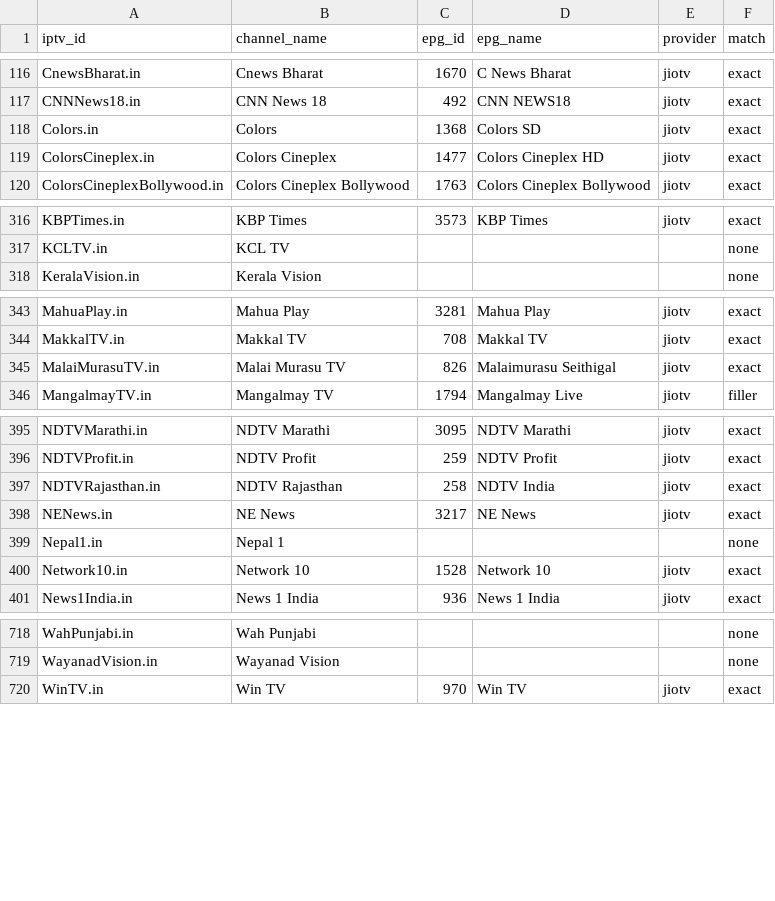
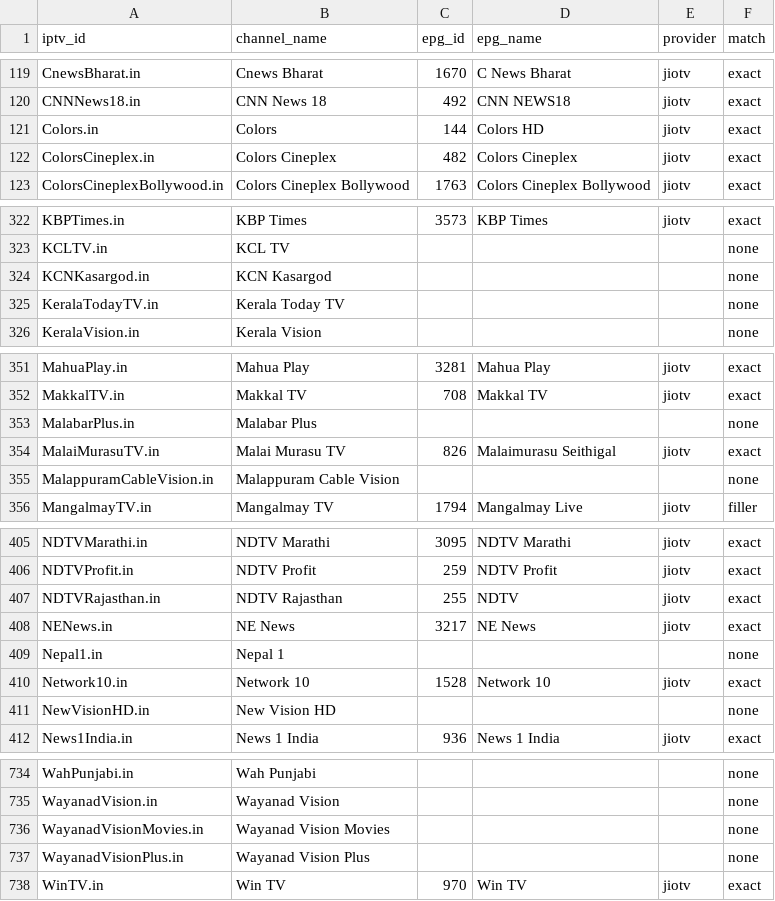
Before and after one commit to soniharish2018/in-iptv, a CSV file: playlists/epg-mapping.csv, drawn as a sheet; only a part is shown, gaps mark what is left out; the diff covers the shown part only.

```diff
--- a/playlists/epg-mapping.csv
+++ b/playlists/epg-mapping.csv
@@ -117,4 +120,4 @@ CnewsBharat.in,Cnews Bharat,1670,C News Bharat,jiotv,exact
 CNNNews18.in,CNN News 18,492,CNN NEWS18,jiotv,exact
-Colors.in,Colors,1368,Colors SD,jiotv,exact
-ColorsCineplex.in,Colors Cineplex,1477,Colors Cineplex HD,jiotv,exact
+Colors.in,Colors,144,Colors HD,jiotv,exact
+ColorsCineplex.in,Colors Cineplex,482,Colors Cineplex,jiotv,exact
 ColorsCineplexBollywood.in,Colors Cineplex Bollywood,1763,Colors Cineplex Bollywood,jiotv,exact
@@ -317,2 +323,4 @@ KBPTimes.in,KBP Times,3573,KBP Times,jiotv,exact
 KCLTV.in,KCL TV,,,,none
+KCNKasargod.in,KCN Kasargod,,,,none
+KeralaTodayTV.in,Kerala Today TV,,,,none
 KeralaVision.in,Kerala Vision,,,,none
@@ -344,3 +352,5 @@ MahuaPlay.in,Mahua Play,3281,Mahua Play,jiotv,exact
 MakkalTV.in,Makkal TV,708,Makkal TV,jiotv,exact
+MalabarPlus.in,Malabar Plus,,,,none
 MalaiMurasuTV.in,Malai Murasu TV,826,Malaimurasu Seithigal,jiotv,exact
+MalappuramCableVision.in,Malappuram Cable Vision,,,,none
 MangalmayTV.in,Mangalmay TV,1794,Mangalmay Live,jiotv,filler
@@ -396,3 +406,3 @@ NDTVMarathi.in,NDTV Marathi,3095,NDTV Marathi,jiotv,exact
 NDTVProfit.in,NDTV Profit,259,NDTV Profit,jiotv,exact
-NDTVRajasthan.in,NDTV Rajasthan,258,NDTV India,jiotv,exact
+NDTVRajasthan.in,NDTV Rajasthan,255,NDTV,jiotv,exact
 NENews.in,NE News,3217,NE News,jiotv,exact
@@ -400,2 +410,3 @@ Nepal1.in,Nepal 1,,,,none
 Network10.in,Network 10,1528,Network 10,jiotv,exact
+NewVisionHD.in,New Vision HD,,,,none
 News1India.in,News 1 India,936,News 1 India,jiotv,exact
@@ -719,2 +735,4 @@ WahPunjabi.in,Wah Punjabi,,,,none
 WayanadVision.in,Wayanad Vision,,,,none
+WayanadVisionMovies.in,Wayanad Vision Movies,,,,none
+WayanadVisionPlus.in,Wayanad Vision Plus,,,,none
 WinTV.in,Win TV,970,Win TV,jiotv,exact
```
Also changed, not shown: 11 added rows and 20 edited cells elsewhere in this file, 6 other files.
